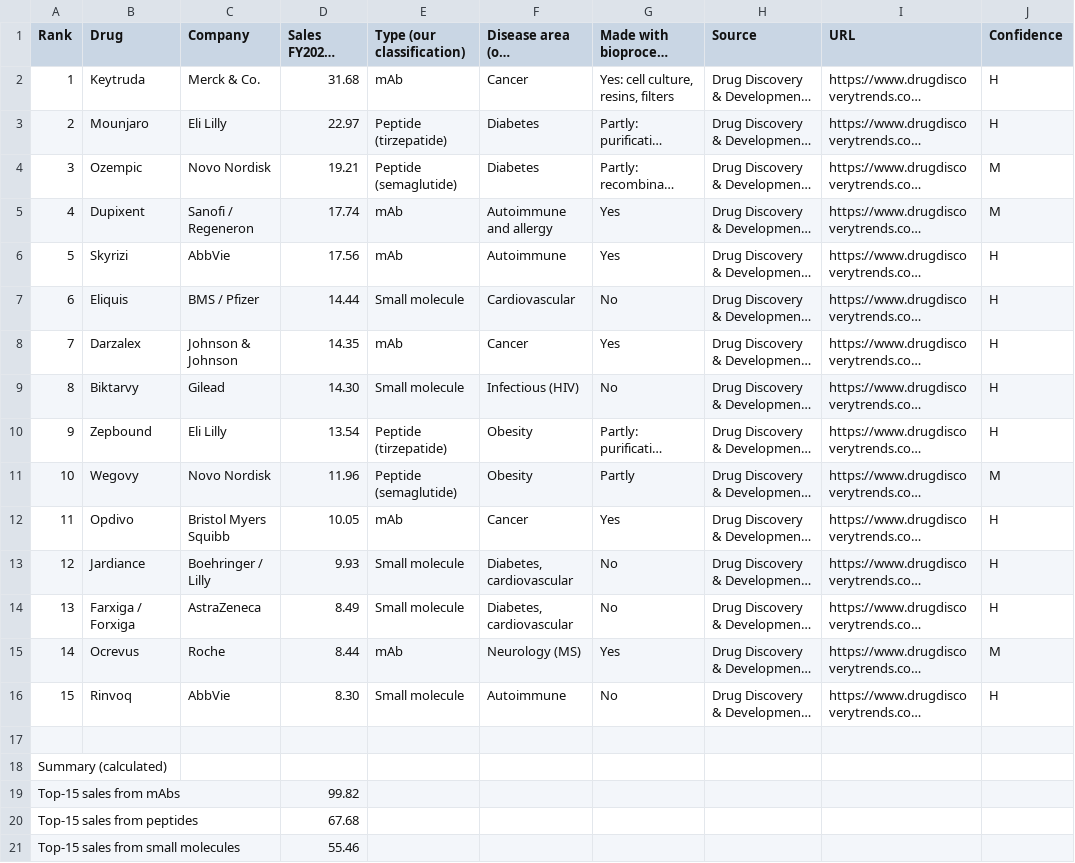
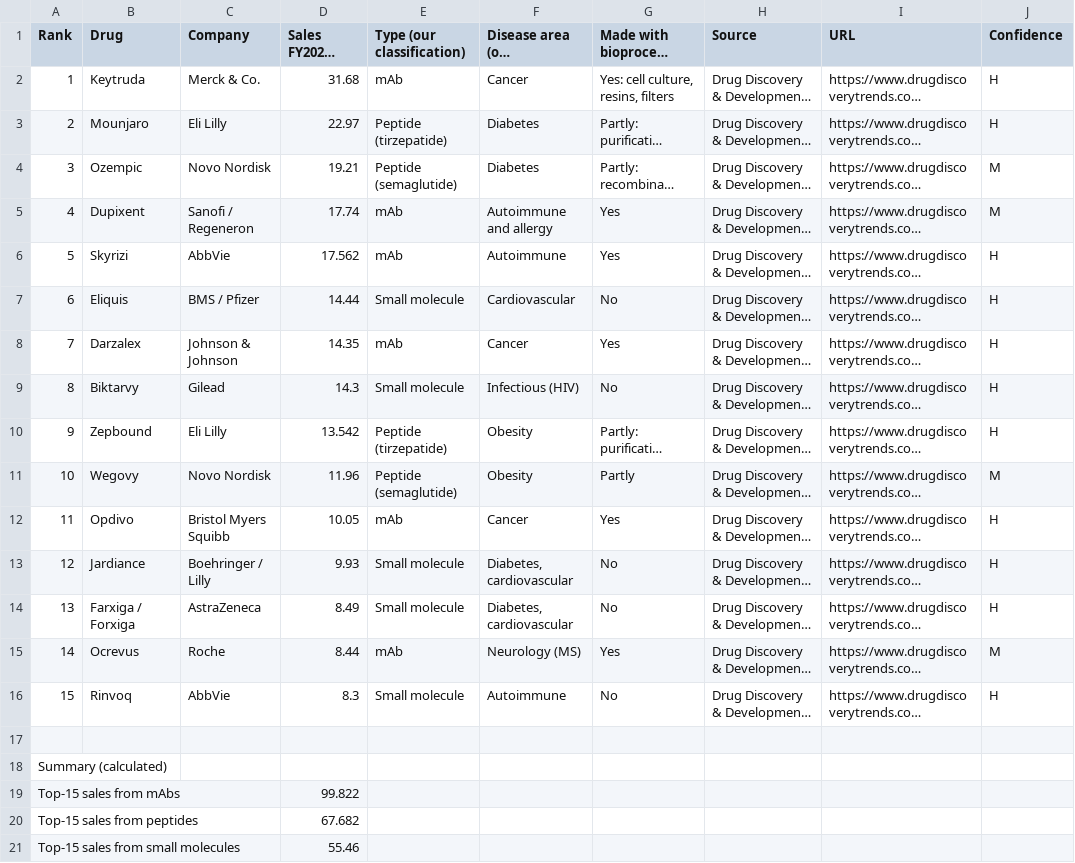
Before and after one commit to MikeKorsikov/cytiva-dashboard, a CSV file: data/demand/sheet/t6_biggest_drugs.csv, drawn as a sheet; only a part is shown; long unchanged cells end in …; the diff names each change by its address in the sheet, - before the commit and + after, or states it on an @@ line.

```diff
--- a/data/demand/sheet/t6_biggest_drugs.csv
+++ b/data/demand/sheet/t6_biggest_drugs.csv
-D6 (Sales FY2025, USD bn): 17.56
+D6 (Sales FY2025, USD bn): 17.562
-D9 (Sales FY2025, USD bn): 14.30
+D9 (Sales FY2025, USD bn): 14.3
-D10 (Sales FY2025, USD bn): 13.54
+D10 (Sales FY2025, USD bn): 13.542
-D16 (Sales FY2025, USD bn): 8.30
+D16 (Sales FY2025, USD bn): 8.3
-D19 (Sales FY2025, USD bn): 99.82
+D19 (Sales FY2025, USD bn): 99.822
-D20 (Sales FY2025, USD bn): 67.68
+D20 (Sales FY2025, USD bn): 67.682
```
Also changed, not shown: data/china/sheet/financials.csv, data/clusters/sheet/demand_by_country.csv, 6 other files.
